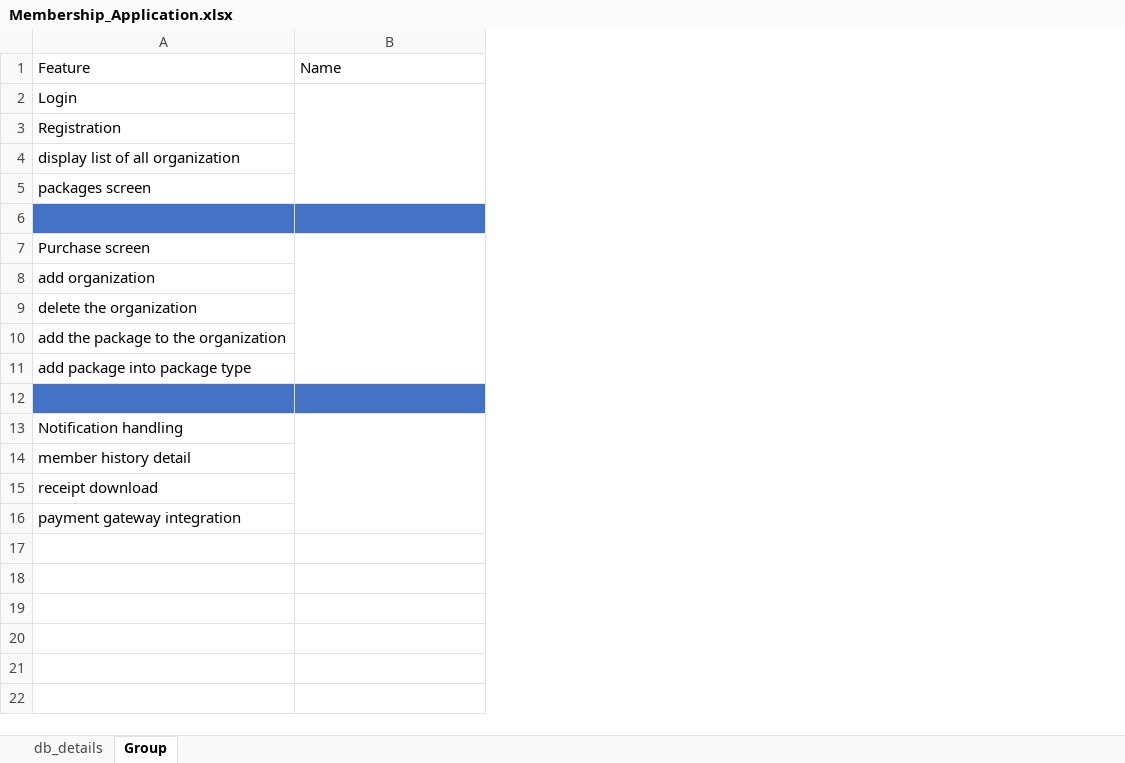
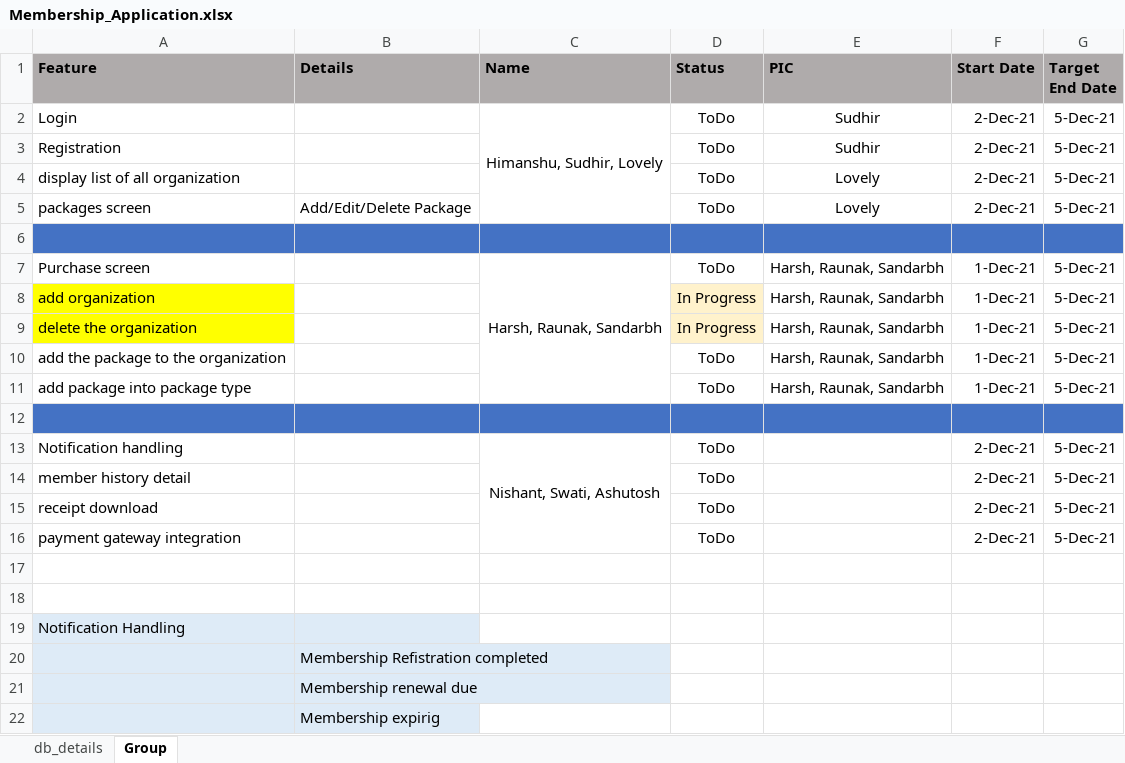
Before and after one commit to mc4u/java_learning, an Excel workbook: Membership_Application.xlsx, sheet Group, drawn as a sheet; values as stored, in another font and other column widths than the file's, no borders; addresses are those after the commit; the diff names each change by its address in the sheet, - before the commit and + after, or states it on an @@ line.

Commit message:
Add files via upload

```diff
--- a/Membership_Application.xlsx (sheet Group)
+++ b/Membership_Application.xlsx (sheet Group)
+column B (Details), row 5: Add/Edit/Delete Package
+column D (Status), rows 2-16: ToDo | ToDo | ToDo | ToDo |  | ToDo | In Progress | In Progress | ToDo | ToDo |  | ToDo | ToDo | ToDo | ToDo
+column E (PIC), rows 2-11: Sudhir | Sudhir | Lovely | Lovely |  | Harsh, Raunak, Sandarbh | Harsh, Raunak, Sandarbh | Harsh, Raunak, Sandarbh | Harsh, Raunak, Sandarbh | Harsh, Raunak, Sandarbh
+column F (Start Date), rows 2-16: 2-Dec-21 | 2-Dec-21 | 2-Dec-21 | 2-Dec-21 |  | 1-Dec-21 | 1-Dec-21 | 1-Dec-21 | 1-Dec-21 | 1-Dec-21 |  | 2-Dec-21 | 2-Dec-21 | 2-Dec-21 | 2-Dec-21
+column G (Target End Date), rows 2-16: 5-Dec-21 | 5-Dec-21 | 5-Dec-21 | 5-Dec-21 |  | 5-Dec-21 | 5-Dec-21 | 5-Dec-21 | 5-Dec-21 | 5-Dec-21 |  | 5-Dec-21 | 5-Dec-21 | 5-Dec-21 | 5-Dec-21
@@ A1 fill: none → #AFABAB, bold: off → on @@
@@ C1 fill: none → #AFABAB, bold: off → on @@
-C2 (Name): (empty)
+C2 (Name): Himanshu, Sudhir, Lovely
-C7 (Name): (empty)
+C7 (Name): Harsh, Raunak, Sandarbh
-A8:A9 fill: none
+A8:A9 fill: #FFFF00
-C13 (Name): (empty)
+C13 (Name): Nishant, Swati, Ashutosh
+row 17: (empty)
+row 18: (empty)
+row 19: Notification Handling
+row 20:  | Membership Refistration completed
+row 21:  | Membership renewal due
+row 22:  | Membership expirig
```
Also changed, not shown: sheet db_details, charts or pictures.
